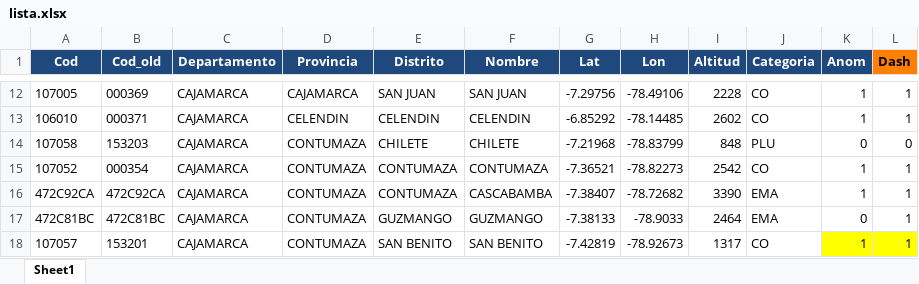
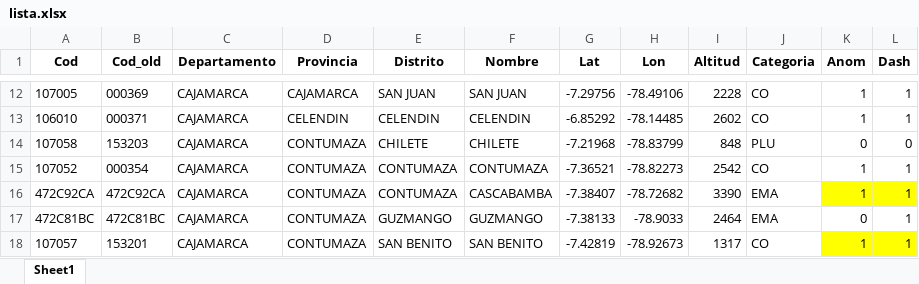
Before and after one commit to rosepb28/Dashboard, an Excel workbook: Data/Ubicaciones/lista.xlsx, sheet Sheet1, drawn as a sheet; only a part is shown, gaps mark what is left out; values as stored, in another font and other column widths than the file's, no borders; charts and pictures not drawn; the diff names each change by its address in the sheet, - before the commit and + after, or states it on an @@ line.

```diff
--- a/Data/Ubicaciones/lista.xlsx (sheet Sheet1)
+++ b/Data/Ubicaciones/lista.xlsx (sheet Sheet1)
@@ A1:K1 fill: #1F497D → none, text colour: #FFFFFF → black @@
-L1 fill: #FF8000
+L1 fill: none
-K16:L16 fill: none
+K16:L16 fill: #FFFF00
```
Also changed, not shown: charts or pictures, 15 other files.
